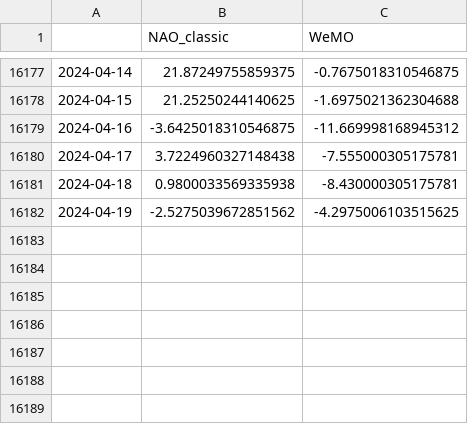
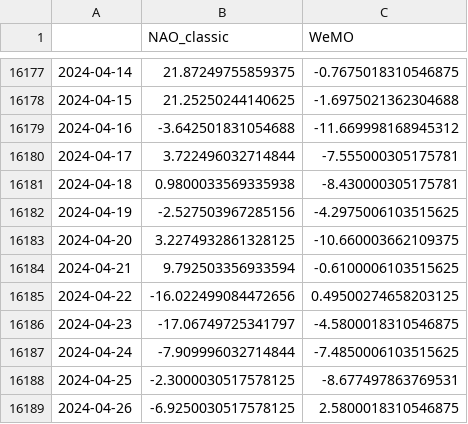
Before and after one commit to linusmagnusson/clint_ts_output, a CSV file: nao_classic_raw.csv, drawn as a sheet; only a part is shown, gaps mark what is left out.

```diff
--- a/nao_classic_raw.csv
+++ b/nao_classic_raw.csv
@@ -16178,5 +16178,12 @@
 2024-04-15,21.25250244140625,-1.6975021362304688
-2024-04-16,-3.6425018310546875,-11.669998168945312
-2024-04-17,3.7224960327148438,-7.555000305175781
+2024-04-16,-3.642501831054688,-11.669998168945312
+2024-04-17,3.722496032714844,-7.555000305175781
 2024-04-18,0.9800033569335938,-8.430000305175781
-2024-04-19,-2.5275039672851562,-4.2975006103515625
+2024-04-19,-2.527503967285156,-4.2975006103515625
+2024-04-20,3.2274932861328125,-10.660003662109375
+2024-04-21,9.792503356933594,-0.6100006103515625
+2024-04-22,-16.022499084472656,0.49500274658203125
+2024-04-23,-17.06749725341797,-4.5800018310546875
+2024-04-24,-7.909996032714844,-7.4850006103515625
+2024-04-25,-2.3000030517578125,-8.677497863769531
+2024-04-26,-6.9250030517578125,2.5800018310546875
```
Also changed, not shown: glob_2t_raw.csv, seas_Euroasia_raw.csv, 12 other files.
